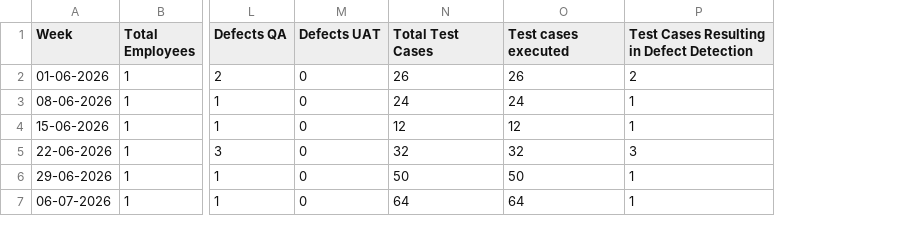
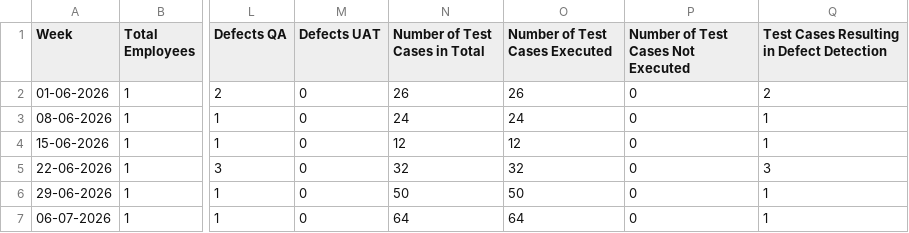
Before and after one commit to Kushal9089/RP-qa-kpi-dashboard, a CSV file: qa_kpi_data_v2.csv, drawn as a sheet; only a part is shown, gaps mark what is left out; the diff names each change by its address in the sheet, - before the commit and + after, or states it on an @@ line.

Commit message:
Add files via upload

```diff
--- a/qa_kpi_data_v2.csv
+++ b/qa_kpi_data_v2.csv
+column P, rows 1-7: Number of Test Cases Not Executed | 0 | 0 | 0 | 0 | 0 | 0
-N1: Total Test Cases
+N1: Number of Test Cases in Total
-O1: Test cases executed
+O1: Number of Test Cases Executed
```
